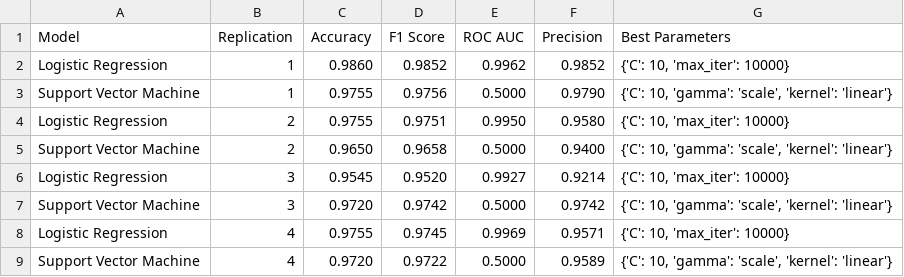
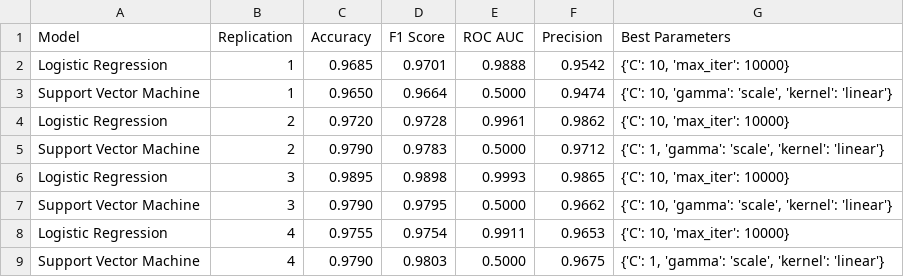
Before and after one commit to MichalB320/SSBU_25, a CSV file: cv6/machine_learning/outputs/model_accuracies.csv, drawn as a sheet; only a part is shown; the diff covers the shown part only.

```diff
--- a/cv6/machine_learning/outputs/model_accuracies.csv
+++ b/cv6/machine_learning/outputs/model_accuracies.csv
@@ -1,9 +1,9 @@
 Model,Replication,Accuracy,F1 Score,ROC AUC,Precision,Best Parameters
-Logistic Regression,1,0.9860,0.9852,0.9962, 0.9852,"{'C': 10, 'max_iter': 10000}"
-Support Vector Machine,1,0.9755,0.9756,0.5000, 0.9790,"{'C': 10, 'gamma': 'scale', 'kernel': 'linear'}"
-Logistic Regression,2,0.9755,0.9751,0.9950, 0.9580,"{'C': 10, 'max_iter': 10000}"
-Support Vector Machine,2,0.9650,0.9658,0.5000, 0.9400,"{'C': 10, 'gamma': 'scale', 'kernel': 'linear'}"
-Logistic Regression,3,0.9545,0.9520,0.9927, 0.9214,"{'C': 10, 'max_iter': 10000}"
-Support Vector Machine,3,0.9720,0.9742,0.5000, 0.9742,"{'C': 10, 'gamma': 'scale', 'kernel': 'linear'}"
-Logistic Regression,4,0.9755,0.9745,0.9969, 0.9571,"{'C': 10, 'max_iter': 10000}"
-Support Vector Machine,4,0.9720,0.9722,0.5000, 0.9589,"{'C': 10, 'gamma': 'scale', 'kernel': 'linear'}"
+Logistic Regression,1,0.9685,0.9701,0.9888, 0.9542,"{'C': 10, 'max_iter': 10000}"
+Support Vector Machine,1,0.9650,0.9664,0.5000, 0.9474,"{'C': 10, 'gamma': 'scale', 'kernel': 'linear'}"
+Logistic Regression,2,0.9720,0.9728,0.9961, 0.9862,"{'C': 10, 'max_iter': 10000}"
+Support Vector Machine,2,0.9790,0.9783,0.5000, 0.9712,"{'C': 1, 'gamma': 'scale', 'kernel': 'linear'}"
+Logistic Regression,3,0.9895,0.9898,0.9993, 0.9865,"{'C': 10, 'max_iter': 10000}"
+Support Vector Machine,3,0.9790,0.9795,0.5000, 0.9662,"{'C': 10, 'gamma': 'scale', 'kernel': 'linear'}"
+Logistic Regression,4,0.9755,0.9754,0.9911, 0.9653,"{'C': 10, 'max_iter': 10000}"
+Support Vector Machine,4,0.9790,0.9803,0.5000, 0.9675,"{'C': 1, 'gamma': 'scale', 'kernel': 'linear'}"
```
Also changed, not shown: 45 edited cells elsewhere in this file, 11 other files.
